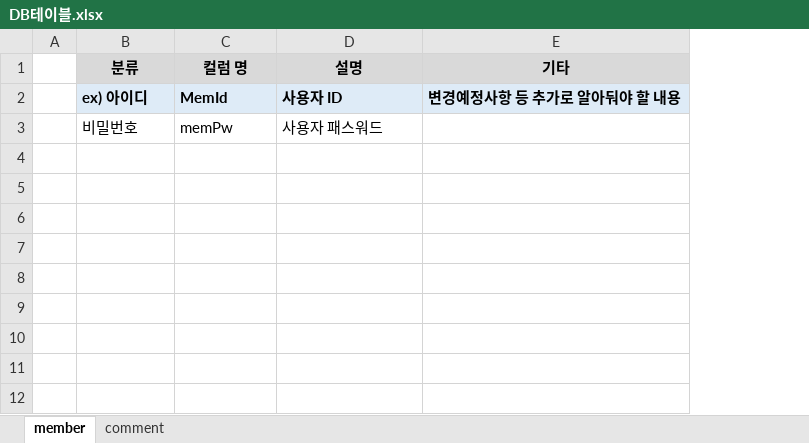
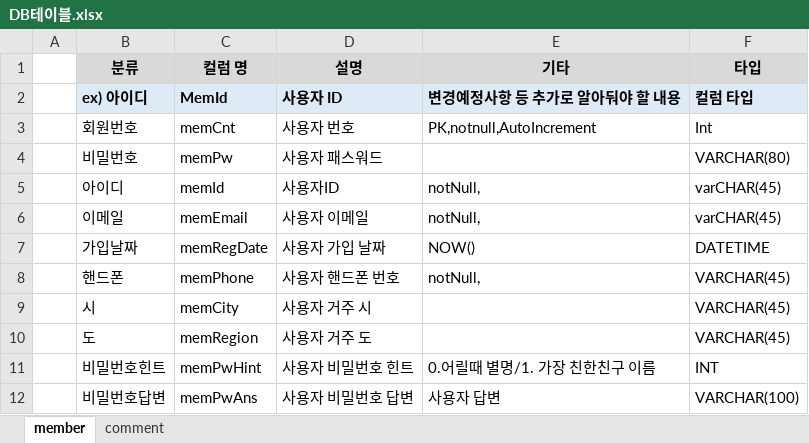
Before and after one commit to lso5507/hobbyNotice, an Excel workbook: DB테이블.xlsx, sheet member, drawn as a sheet; values as stored, in another font and other column widths than the file's, no borders; addresses are those after the commit; the diff names each change by its address in the sheet, - before the commit and + after, or states it on an @@ line.

```diff
--- a/DB테이블.xlsx (sheet member)
+++ b/DB테이블.xlsx (sheet member)
+column F (타입), row 2: 컬럼 타입; row 4: VARCHAR(80)
+row 3:  | 회원번호 | memCnt | 사용자 번호 | PK,notnull,AutoIncrement | Int
+row 5:  | 아이디 | memId | 사용자ID | notNull, | varCHAR(45)
+row 6:  | 이메일 | memEmail | 사용자 이메일 | notNull, | varCHAR(45)
+row 7:  | 가입날짜 | memRegDate | 사용자 가입 날짜 | NOW() | DATETIME
+row 8:  | 핸드폰 | memPhone | 사용자 핸드폰 번호 | notNull, | VARCHAR(45)
+row 9:  | 시 | memCity | 사용자 거주 시 |  | VARCHAR(45)
+row 10:  | 도 | memRegion | 사용자 거주 도 |  | VARCHAR(45)
+row 11:  | 비밀번호힌트 | memPwHint | 사용자 비밀번호 힌트 | 0.어릴때 별명/1. 가장 친한친구 이름 | INT
+row 12:  | 비밀번호답변 | memPwAns | 사용자 비밀번호 답변 | 사용자 답변 | VARCHAR(100)
```
Also changed, not shown: 46 other files.
